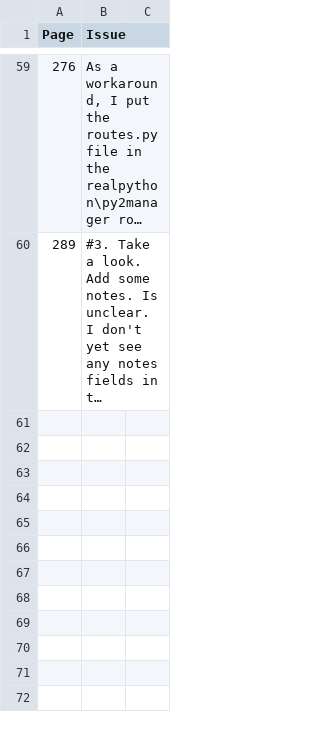
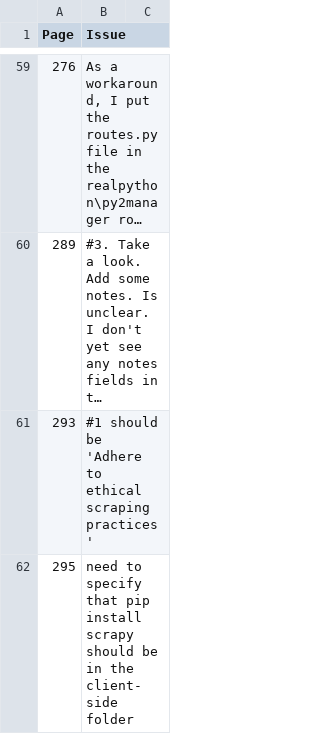
Before and after one commit to nicholastjohnson/realpython, a CSV file: course-errata.csv, drawn as a sheet; only a part is shown, gaps mark what is left out; long unchanged cells end in …; the diff names each change by its address in the sheet, - before the commit and + after, or states it on an @@ line.

```diff
--- a/course-errata.csv
+++ b/course-errata.csv
+row 61: 293 | #1 should be 'Adhere to ethical scraping practices'
+row 62: 295 | need to specify that pip install scrapy should be in the client-side folder
```
Also changed, not shown: 8 other files.
